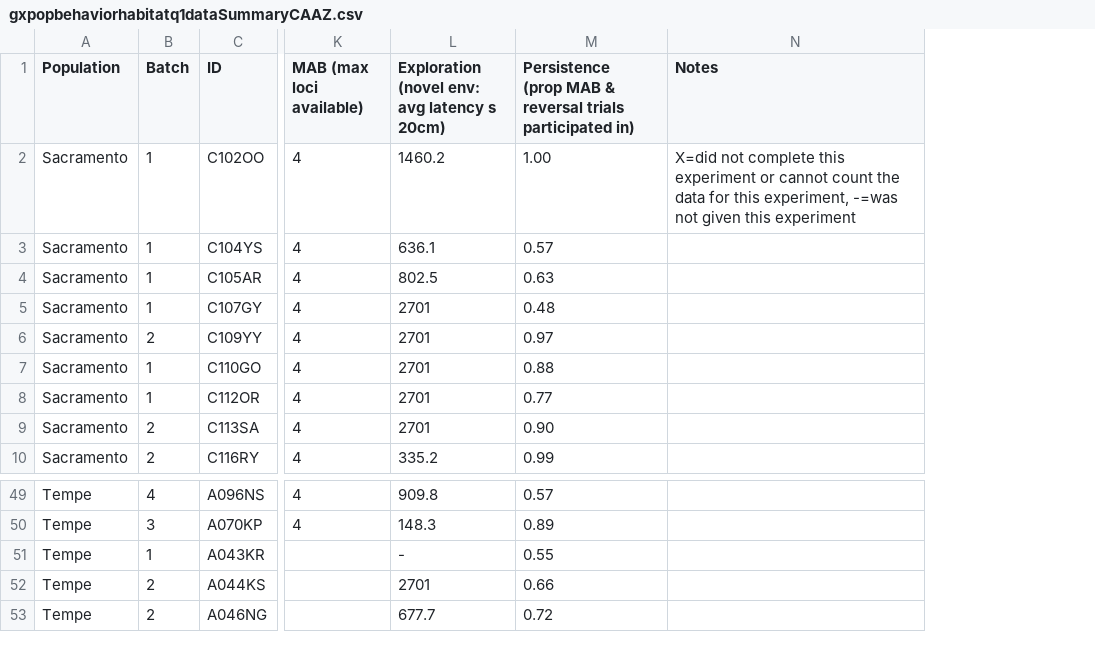
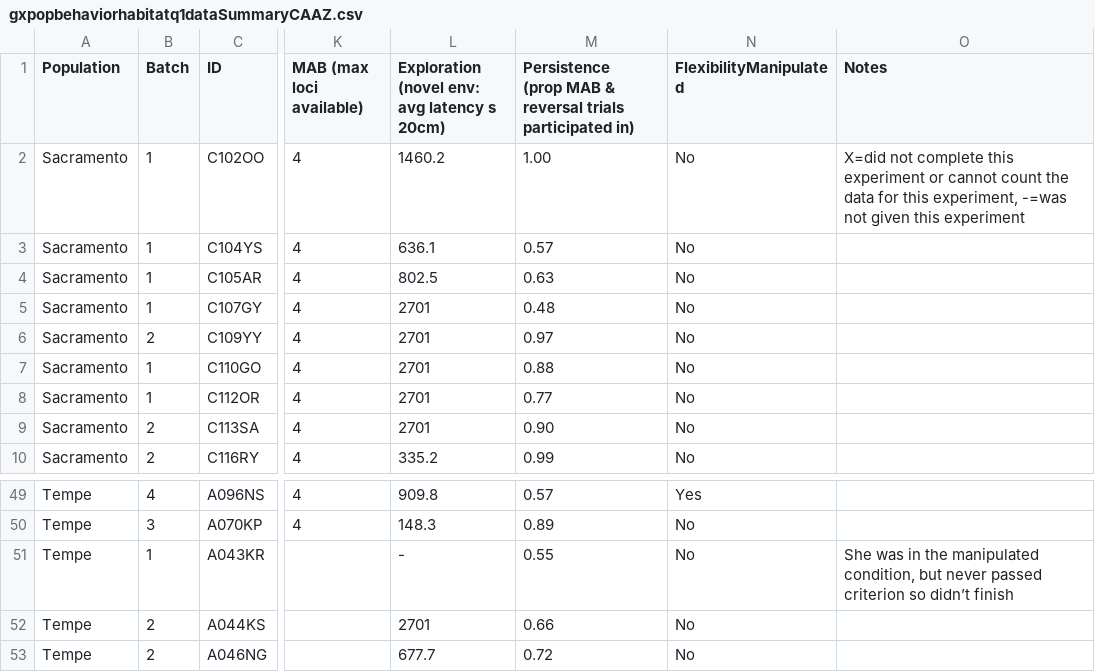
Before and after one commit to corinalogan/grackles, a CSV file: Files/Preregistrations/gxpopbehaviorhabitatq1dataSummaryCAAZ.csv, drawn as a sheet; only a part is shown, gaps mark what is left out; addresses are those after the commit; the diff names each change by its address in the sheet, - before the commit and + after, or states it on an @@ line.

Commit message:
added flexmanip condition to data sheet

```diff
--- a/Files/Preregistrations/gxpopbehaviorhabitatq1dataSummaryCAAZ.csv
+++ b/Files/Preregistrations/gxpopbehaviorhabitatq1dataSummaryCAAZ.csv
+column N (FlexibilityManipulated), rows 2-10: all No; rows 49-53: Yes | No | No | No | No
-O51 (Notes): (empty)
+O51 (Notes): She was in the manipulated condition, but never passed criterion so didn’t finish
```
